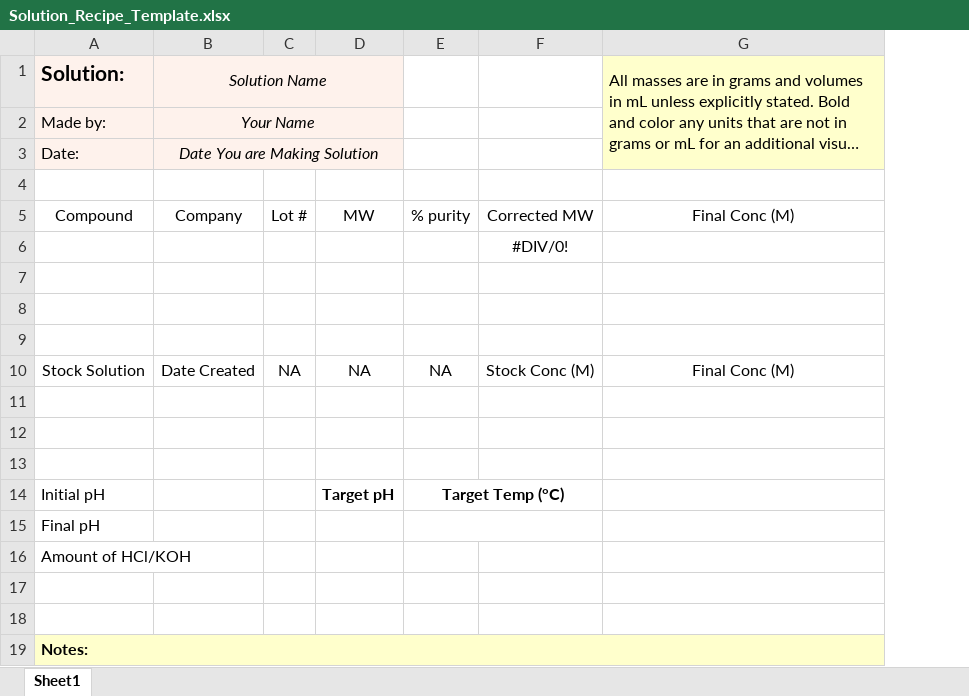
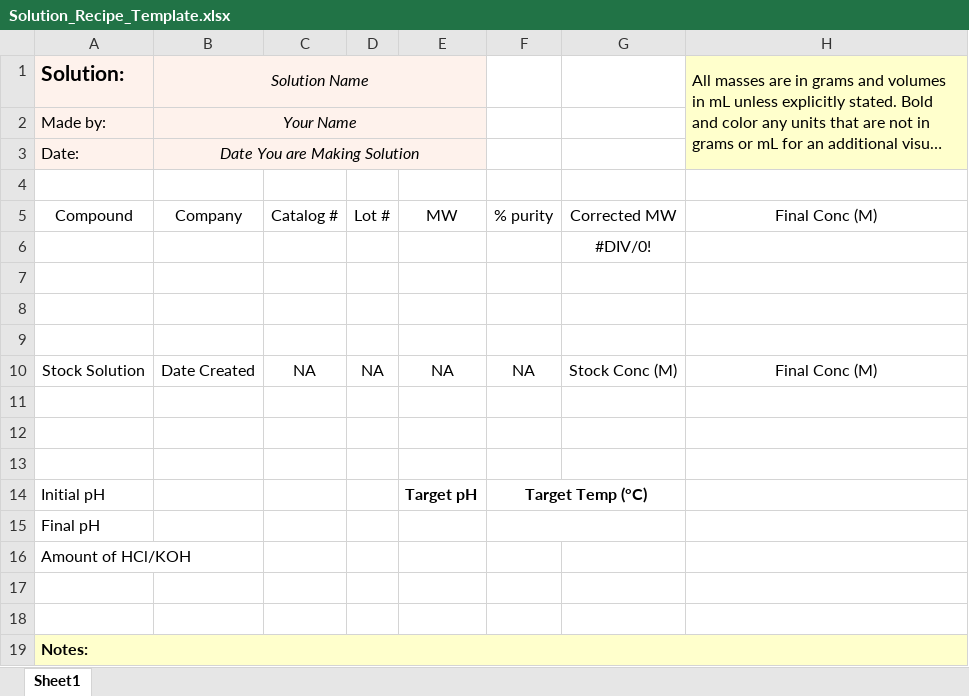
Before and after one commit to Campbell-Muscle-Lab/Protocols, an Excel workbook: Solution_recipes/Solution_Recipe_Template.xlsx, sheet Sheet1, drawn as a sheet; only a part is shown; long unchanged cells end in …; values as stored, in another font and other column widths than the file's, no borders; the diff names each change by its address in the sheet, - before the commit and + after, or states it on an @@ line.

Commit message:
Updated solution template with catalog number

```diff
--- a/Solution_recipes/Solution_Recipe_Template.xlsx (sheet Sheet1)
+++ b/Solution_recipes/Solution_Recipe_Template.xlsx (sheet Sheet1)
+column C, rows 5-10: Catalog # |  |  |  |  | NA
```
Also changed, not shown: formulas that keep their value, 1 other file.
